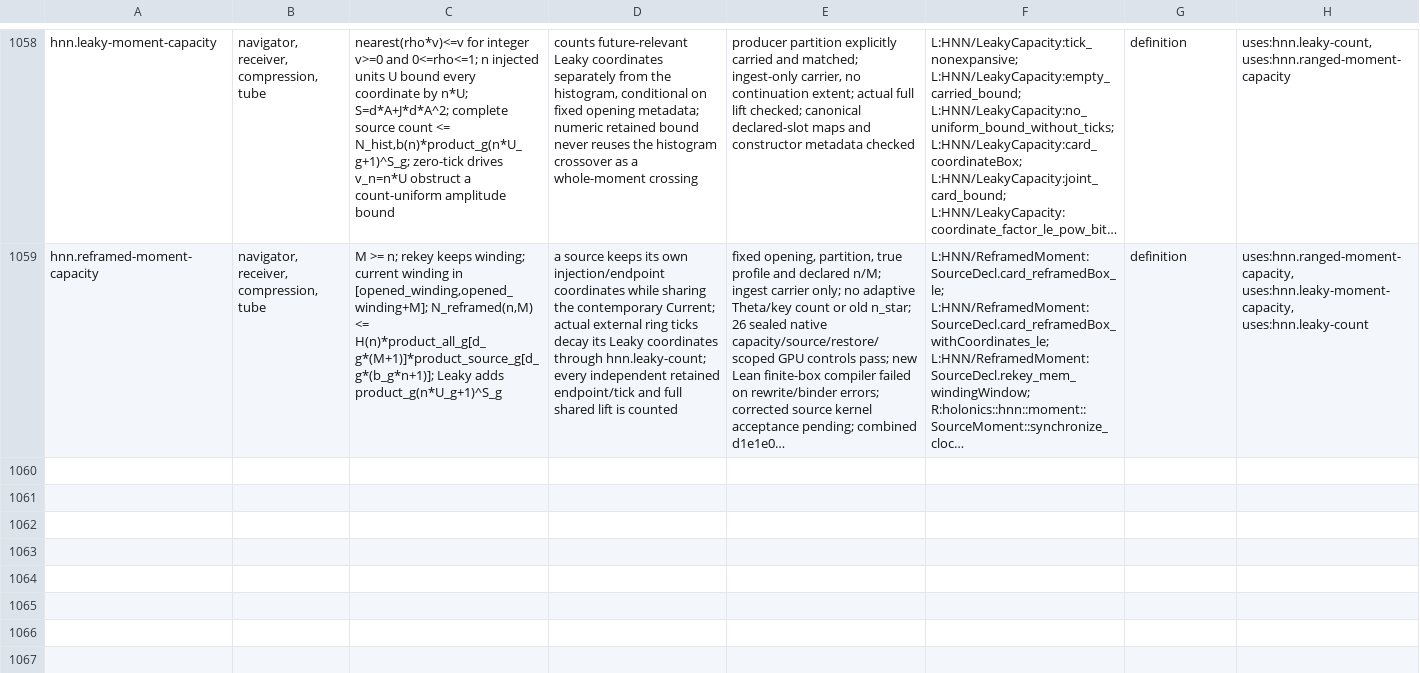
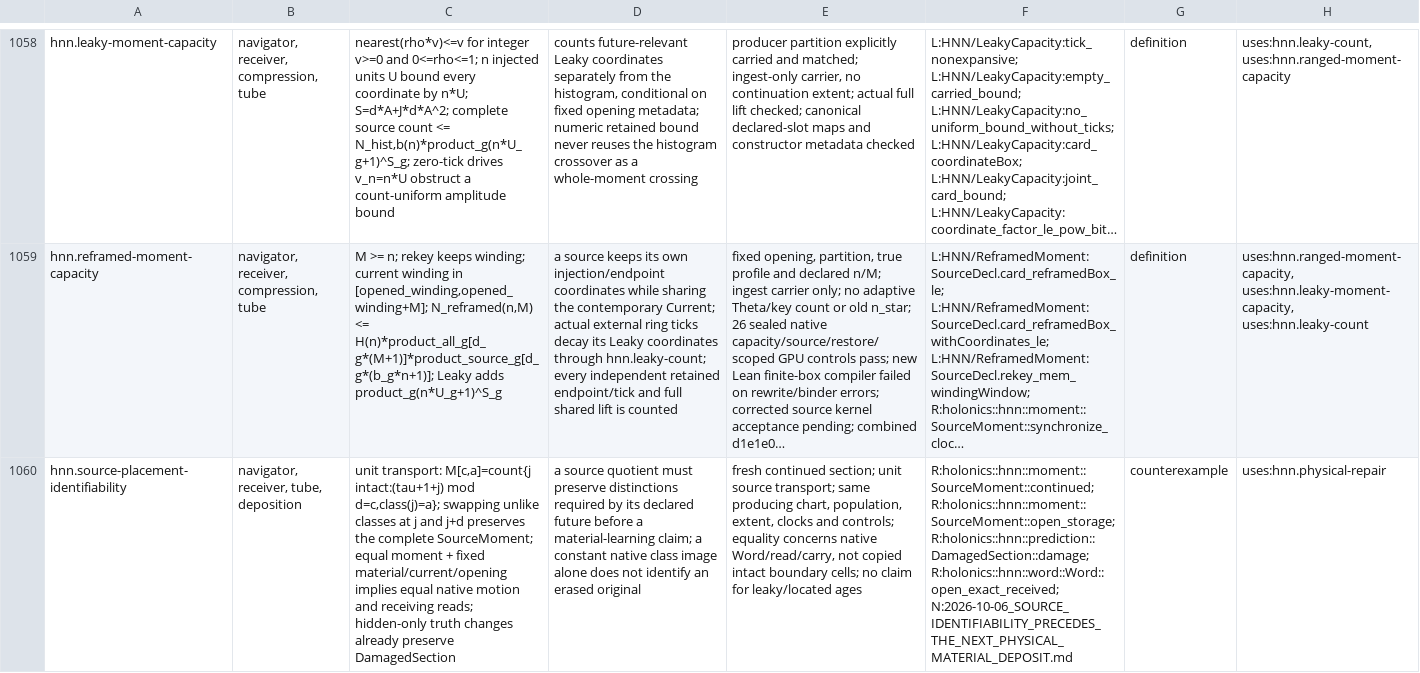
Before and after one commit to brandonrdug/holonics, a TSV file: docs/atlas/objects.tsv, drawn as a sheet; only a part is shown, gaps mark what is left out; long unchanged cells end in …; the diff names each change by its address in the sheet, - before the commit and + after, or states it on an @@ line.

Commit message:
Record the native source-placement alias before further HNN training
Prove the hidden-truth and unit-phase intact-swap input fibres. Add a bounded
source-entrance regression that compares complete moments and actual nonlinear
pair-contact motion and carry, with no target or teaching input. Native and
type acceptance remain pending through the sole coherent admission queue.

Remove the seven-line unused receiving rank setter after verifying direct
saved rank/scope restoration. Keep the original fourteen-control integration
snapshot immutable and the physical prediction owner untouched.

Validation: Rust 2024 syntax/format and git diff --check pass; independent
source review confirms the count law and downstream equality. No compiler,
native fixture, scientific training, push or merge was launched.

Refs #73, #148, #63, #62

```diff
--- a/docs/atlas/objects.tsv
+++ b/docs/atlas/objects.tsv
+row 1060: hnn.source-placement-identifiability | navigator, receiver, tube, deposition | unit transport: M[c,a]=count{j intact:(tau+1+j) mod d=c,class(j)=a}; swapping unlike classes at j and j+d preserves the complete SourceMoment; equal moment + fixed material/current/opening implies equal native motion and receiving reads; hidden-only truth changes already preserve DamagedSection | a source quotient must preserve distinctions required by its declared future before a material-learning claim; a constant native class image alone does not identify an erased original | fresh continued section; unit source transport; same producing chart, population, extent, clocks and controls; equality concerns native Word/read/carry, not copied intact boundary cells; no claim for leaky/located ages | R:holonics::hnn::moment::SourceMoment::continued; R:holonics::hnn::moment::SourceMoment::open_storage; R:holonics::hnn::prediction::DamagedSection::damage; R:holonics::hnn::word::Word::open_exact_received; N:2026-10-06_SOURCE_IDENTIFIABILITY_PRECEDES_THE_NEXT_PHYSICAL_MATERIAL_DEPOSIT.md | counterexample | uses:hnn.physical-repair
```
Also changed, not shown: 4 other files.
